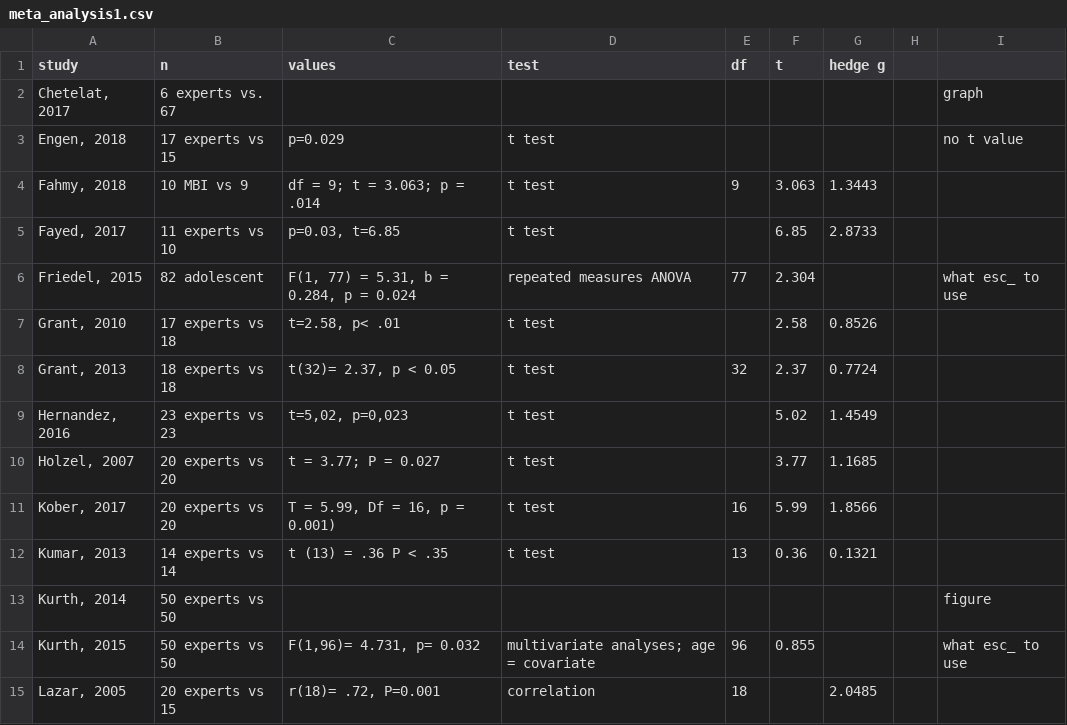
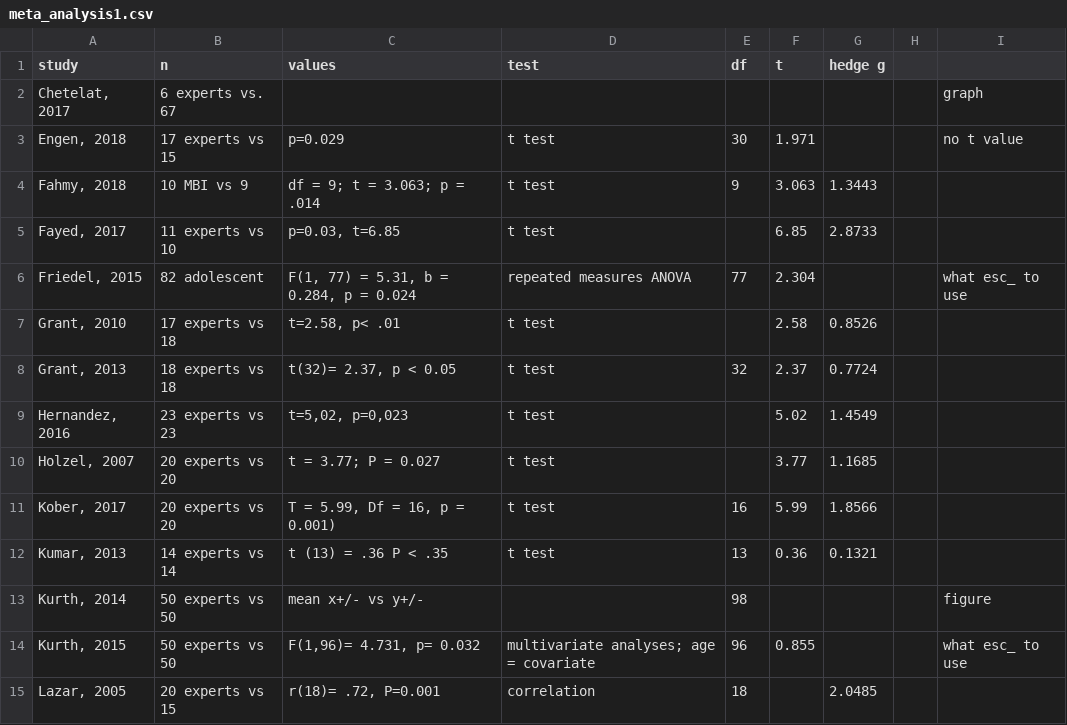
Before and after one commit to CPernet/meta_meditation, a CSV file: meta_analysis1.csv, drawn as a sheet; only a part is shown.

Commit message:
1 t value addded + mean/std exemple

```diff
--- a/meta_analysis1.csv
+++ b/meta_analysis1.csv
@@ -2,3 +2,3 @@ study,n,values,test,df,t,hedge g,,
 "Chetelat, 2017",6 experts vs. 67,,,,,,,graph
-"Engen, 2018",17 experts vs 15,p=0.029,t test,,,,,no t value
+"Engen, 2018",17 experts vs 15,p=0.029,t test,30,1.971,,,no t value
 "Fahmy, 2018",10 MBI vs 9,df = 9; t = 3.063; p = .014,t test,9,3.063,1.3443,,
@@ -12,3 +12,3 @@ study,n,values,test,df,t,hedge g,,
 "Kumar, 2013",14 experts vs 14,t (13) = .36 P < .35,t test,13,0.36,0.1321,,
-"Kurth, 2014",50 experts vs 50,,,,,,,figure
+"Kurth, 2014",50 experts vs 50,mean x+/- vs y+/-,,98,,,,figure
 "Kurth, 2015",50 experts vs 50,"F(1,96)= 4.731, p= 0.032",multivariate analyses; age = covariate,96,0.855,,,what esc_ to use
```
